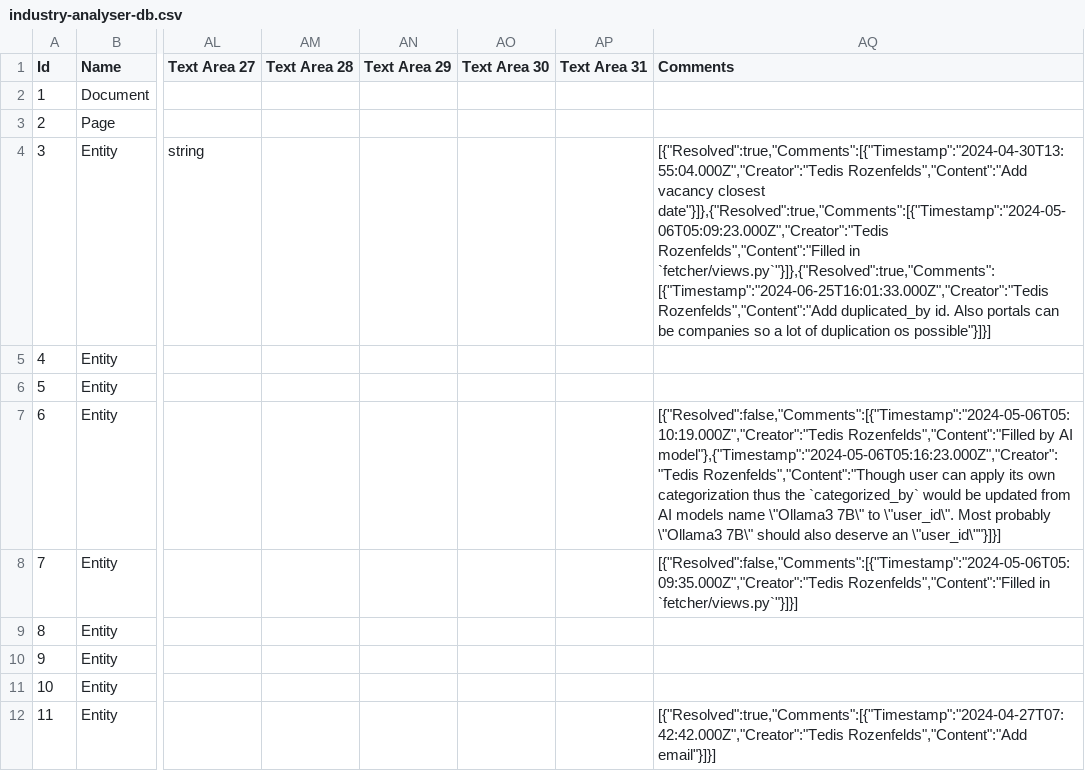
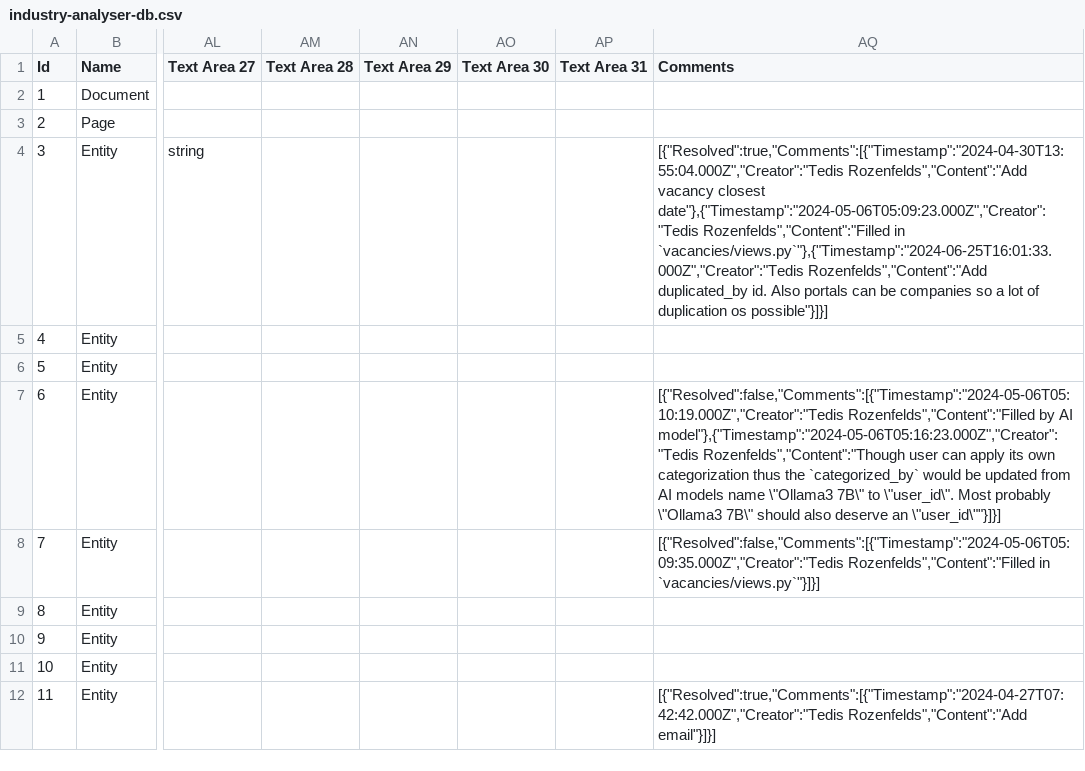
Before and after one commit to Ted-Rose/industry-analyser, a CSV file: vision/industry-analyser-db.csv, drawn as a sheet; only a part is shown, gaps mark what is left out; the diff names each change by its address in the sheet, - before the commit and + after, or states it on an @@ line.

Commit message:
feat(vacancies): Update database schema and queries
- Update db_table names in models.
- Update dependencies and references in migration files.
- Rename SQL query directory and update table names in queries.
- Update database vision file.

```diff
--- a/vision/industry-analyser-db.csv
+++ b/vision/industry-analyser-db.csv
-AQ4 (Comments): …vacancy closest date"}]},{"Resolved":true,"Comments":[{"Timestamp":"2024-05-06T05:09:23.000Z","Creator":"Tedis Rozenfelds","Content":"Filled in `fetcher/views.py`"}]},{"Resolved":true,"Comments":[{"Timestamp":"2024-06-25T16:01:33.000Z","Creator":"Tedis Rozenfelds","Content":"Add duplicated_by…
+AQ4 (Comments): …vacancy closest date"},{"Timestamp":"2024-05-06T05:09:23.000Z","Creator":"Tedis Rozenfelds","Content":"Filled in `vacancies/views.py`"},{"Timestamp":"2024-06-25T16:01:33.000Z","Creator":"Tedis Rozenfelds","Content":"Add duplicated_by…
-AQ8 (Comments): …Rozenfelds","Content":"Filled in `fetcher/views.py`"}]}]
+AQ8 (Comments): …Rozenfelds","Content":"Filled in `vacancies/views.py`"}]}]
```
Also changed, not shown: 8 other files.
